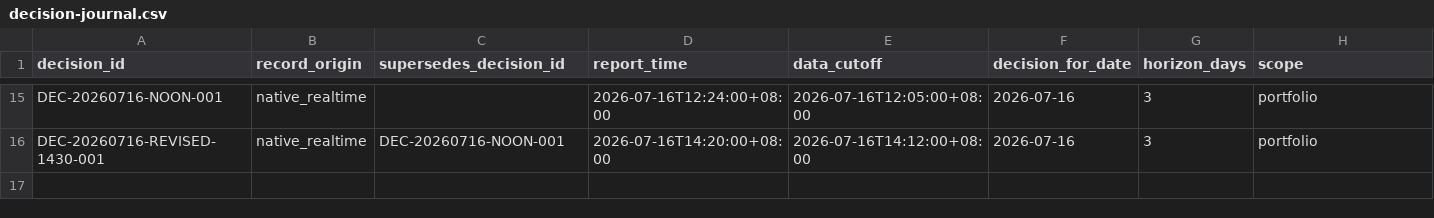
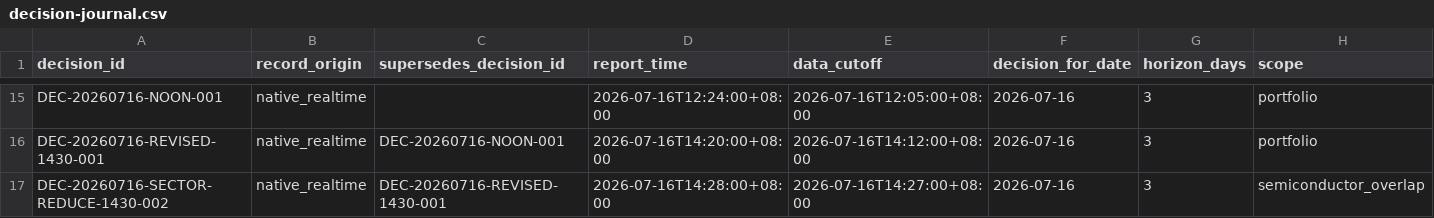
Before and after one commit to 2240907669-svg/fund-investment, a CSV file: data/decision-journal.csv, drawn as a sheet; only a part is shown, gaps mark what is left out; rows hold the shown columns only; the diff names each change by its address in the sheet, - before the commit and + after, or states it on an @@ line.

Commit message:
autosync: 2026-07-16 14:33:06

```diff
--- a/data/decision-journal.csv
+++ b/data/decision-journal.csv
+row 17: DEC-20260716-SECTOR-REDUCE-1430-002 | native_realtime | DEC-20260716-REVISED-1430-001 | 2026-07-16T14:28:00+08:00 | 2026-07-16T14:27:00+08:00 | 2026-07-16 | 3 | semiconductor_overlap
```
